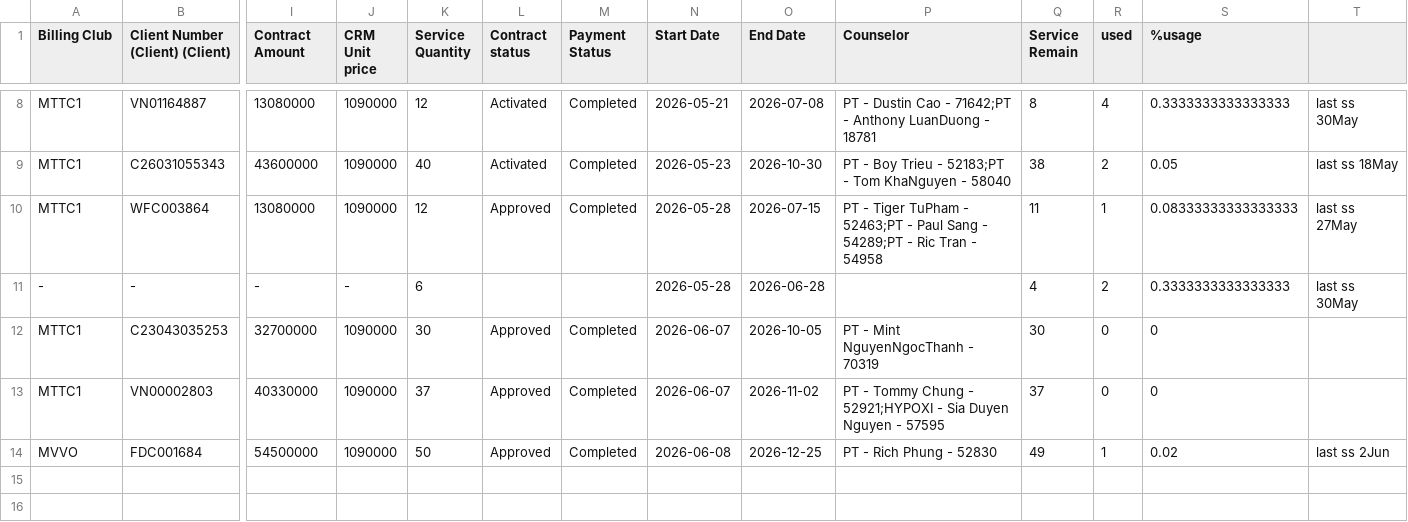
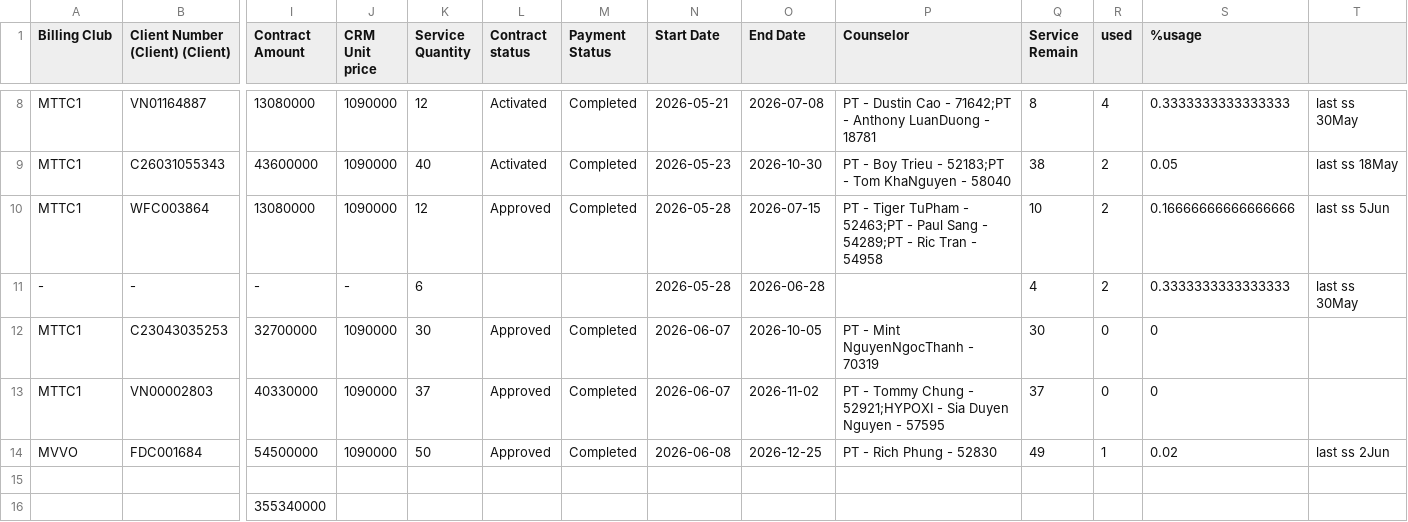
Before and after one commit to dtchien401/physio-booking-schedule, a CSV file: contract.csv, drawn as a sheet; only a part is shown, gaps mark what is left out; rows hold the shown columns only; the diff names each change by its address in the sheet, - before the commit and + after, or states it on an @@ line.

Commit message:
Auto upload contract.csv from Google Sheets

```diff
--- a/contract.csv
+++ b/contract.csv
-Q10 (Service Remain): 11
+Q10 (Service Remain): 10
-R10 (used): 1
+R10 (used): 2
-S10 (%usage): 0.08333333333333333
+S10 (%usage): 0.16666666666666666
-T10: last ss 27May
+T10: last ss 5Jun
+row 15: (empty)
+row 16:  |  | 355340000
```
